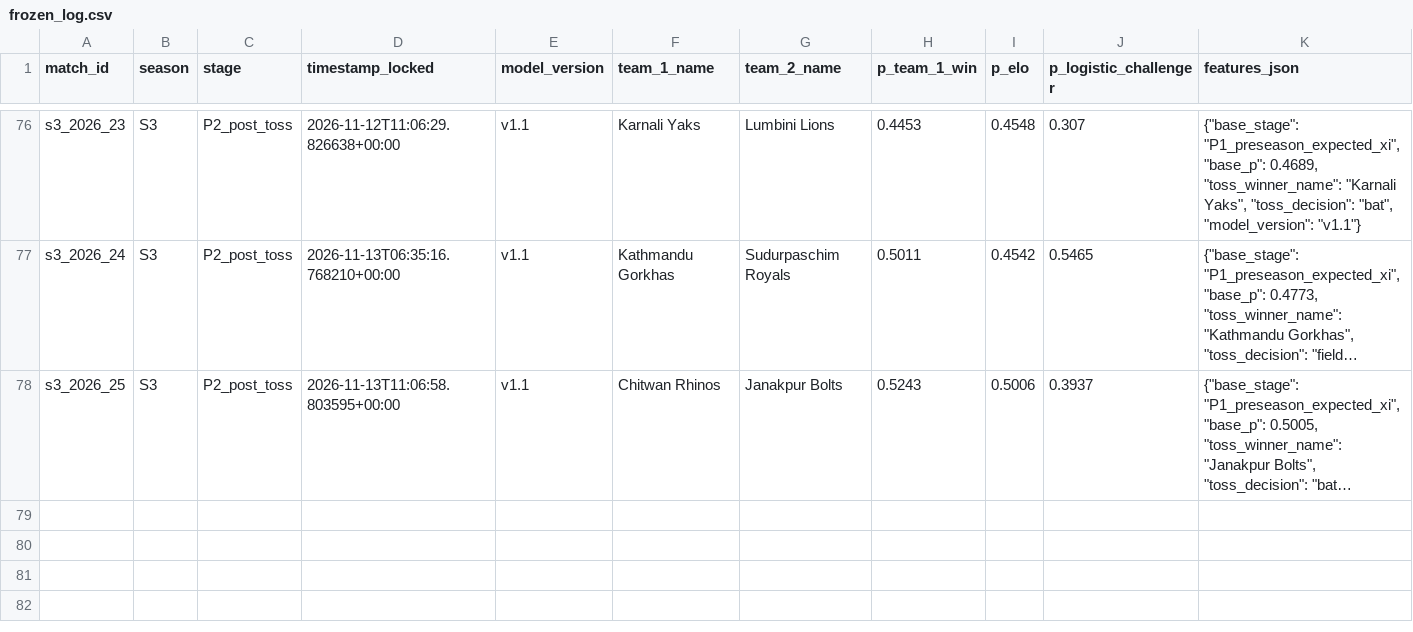
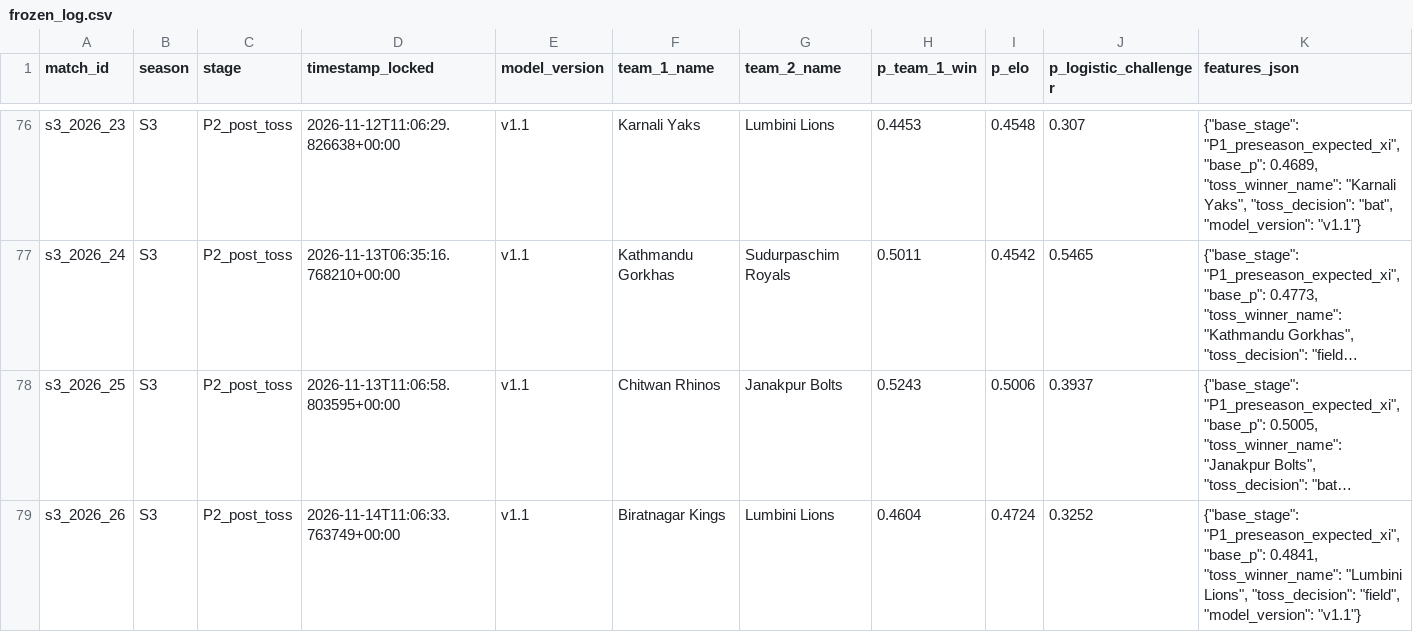
Before and after one commit to Dikshant-Neupane/CricNepal, a CSV file: data/predictions/frozen_log.csv, drawn as a sheet; only a part is shown, gaps mark what is left out; long unchanged cells end in …; the diff names each change by its address in the sheet, - before the commit and + after, or states it on an @@ line.

Commit message:
data: lock Match 26 post-toss predictions

```diff
--- a/data/predictions/frozen_log.csv
+++ b/data/predictions/frozen_log.csv
+row 79: s3_2026_26 | S3 | P2_post_toss | 2026-11-14T11:06:33.763749+00:00 | v1.1 | Biratnagar Kings | Lumbini Lions | 0.4604 | 0.4724 | 0.3252 | {"base_stage": "P1_preseason_expected_xi", "base_p": 0.4841, "toss_winner_name": "Lumbini Lions", "toss_decision": "field", "model_version": "v1.1"}
```
Also changed, not shown: 2 other files.
